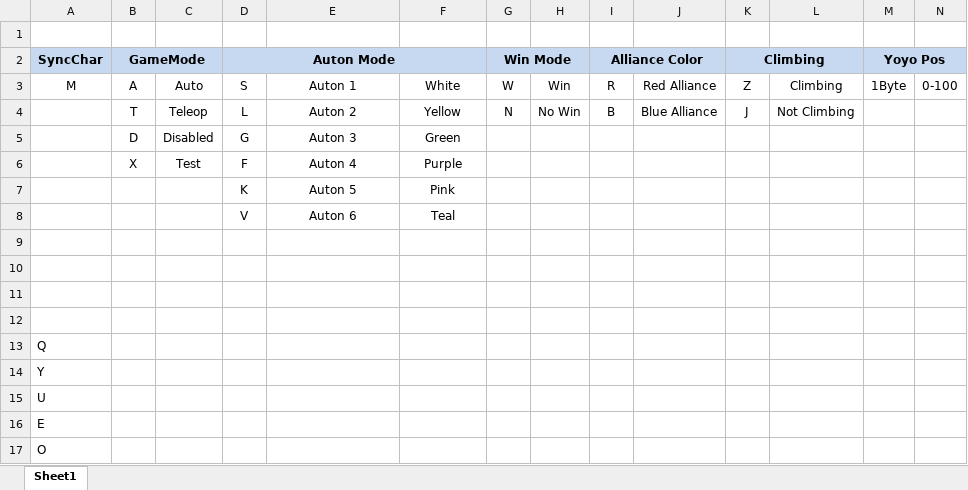
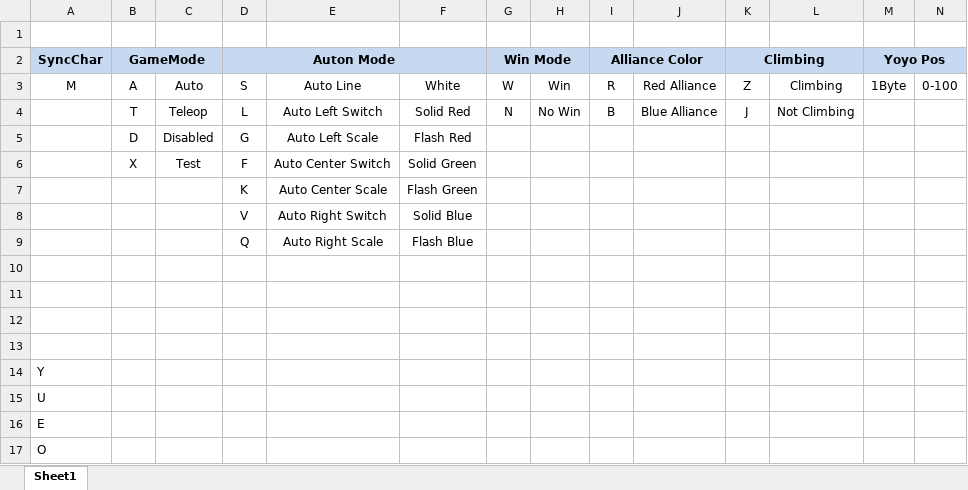
Before and after one commit to FRC1756-Argos/2018-Robot, an Excel workbook: LEDs/LED Communication 2018.xlsx, sheet Sheet1, drawn as a sheet; only a part is shown; values as stored, in another font and other column widths than the file's, no borders; removed rows and columns are numbered as before the commit, all else as after; rows hold the shown columns only; the diff names each change by its address in the sheet, - before the commit and + after, or states it on an @@ line.

Commit message:
Updated LED interface to display autonomous selections. White indicates auto line only, red indicates left starting position, green indicates center starting position, blue indicates right starting position, flashing indicates at least one armed routine targets the scale

```diff
--- a/LEDs/LED Communication 2018.xlsx (sheet Sheet1)
+++ b/LEDs/LED Communication 2018.xlsx (sheet Sheet1)
-E3: Auton 1
+E3: Auto Line
-E4: Auton 2
+E4: Auto Left Switch
-F4: Yellow
+F4: Solid Red
-E5: Auton 3
+E5: Auto Left Scale
-F5: Green
+F5: Flash Red
-E6: Auton 4
+E6: Auto Center Switch
-F6: Purple
+F6: Solid Green
-row 7:  |  |  | K | Auton 5 | Pink
-row 8:  |  |  | V | Auton 6 | Teal
+row 7:  |  |  | K | Auto Center Scale | Flash Green
+row 8:  |  |  | V | Auto Right Switch | Solid Blue
+row 9:  |  |  | Q | Auto Right Scale | Flash Blue
-row 13: Q
```
Also changed, not shown: 7 other files.
